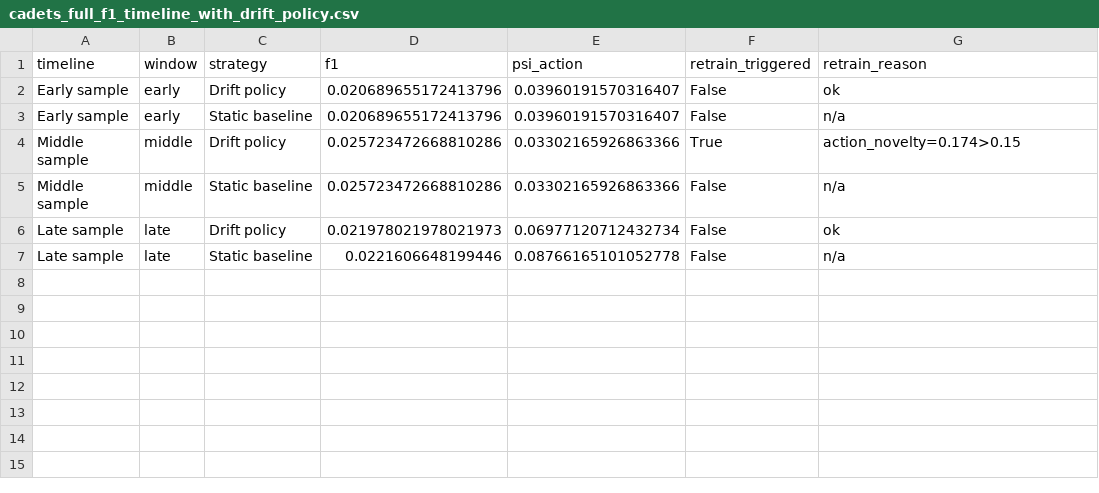
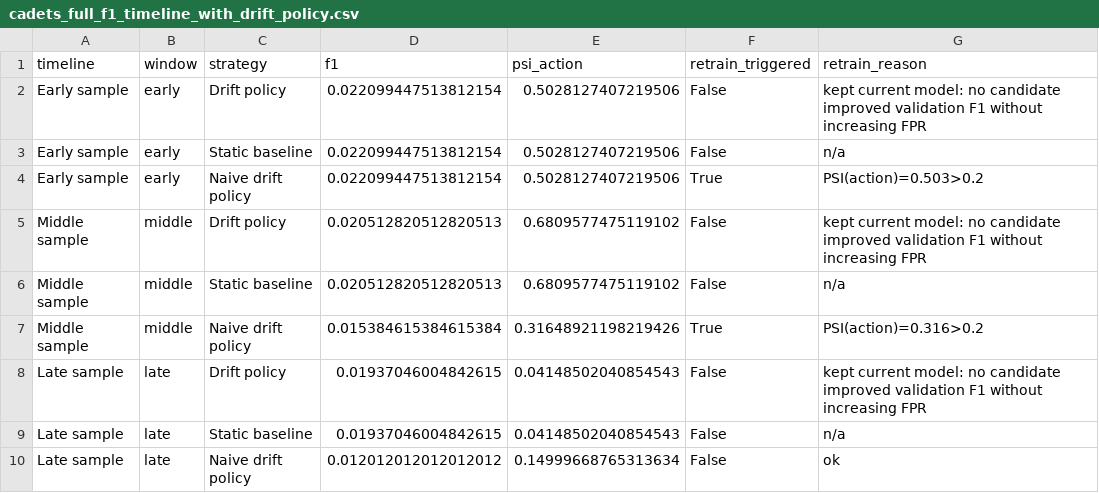
Before and after one commit to aaryaparadkar/Flash-IDS, a CSV file: results/cadets_full_f1_timeline_with_drift_policy.csv, drawn as a sheet.

```diff
--- a/results/cadets_full_f1_timeline_with_drift_policy.csv
+++ b/results/cadets_full_f1_timeline_with_drift_policy.csv
@@ -1,7 +1,10 @@
 timeline,window,strategy,f1,psi_action,retrain_triggered,retrain_reason
-Early sample,early,Drift policy,0.020689655172413796,0.03960191570316407,False,ok
-Early sample,early,Static baseline,0.020689655172413796,0.03960191570316407,False,n/a
-Middle sample,middle,Drift policy,0.025723472668810286,0.03302165926863366,True,action_novelty=0.174>0.15
-Middle sample,middle,Static baseline,0.025723472668810286,0.03302165926863366,False,n/a
-Late sample,late,Drift policy,0.021978021978021973,0.06977120712432734,False,ok
-Late sample,late,Static baseline,0.0221606648199446,0.08766165101052778,False,n/a
+Early sample,early,Drift policy,0.022099447513812154,0.5028127407219506,False,kept current model: no candidate improved validation F1 without increasing FPR
+Early sample,early,Static baseline,0.022099447513812154,0.5028127407219506,False,n/a
+Early sample,early,Naive drift policy,0.022099447513812154,0.5028127407219506,True,PSI(action)=0.503>0.2
+Middle sample,middle,Drift policy,0.020512820512820513,0.6809577475119102,False,kept current model: no candidate improved validation F1 without increasing FPR
+Middle sample,middle,Static baseline,0.020512820512820513,0.6809577475119102,False,n/a
+Middle sample,middle,Naive drift policy,0.015384615384615384,0.31648921198219426,True,PSI(action)=0.316>0.2
+Late sample,late,Drift policy,0.01937046004842615,0.04148502040854543,False,kept current model: no candidate improved validation F1 without increasing FPR
+Late sample,late,Static baseline,0.01937046004842615,0.04148502040854543,False,n/a
+Late sample,late,Naive drift policy,0.012012012012012012,0.14999668765313634,False,ok
```
Also changed, not shown: results/rolling_drift_best_by_window.csv, results/rolling_drift_strategy_averages.csv, 18 other files.
